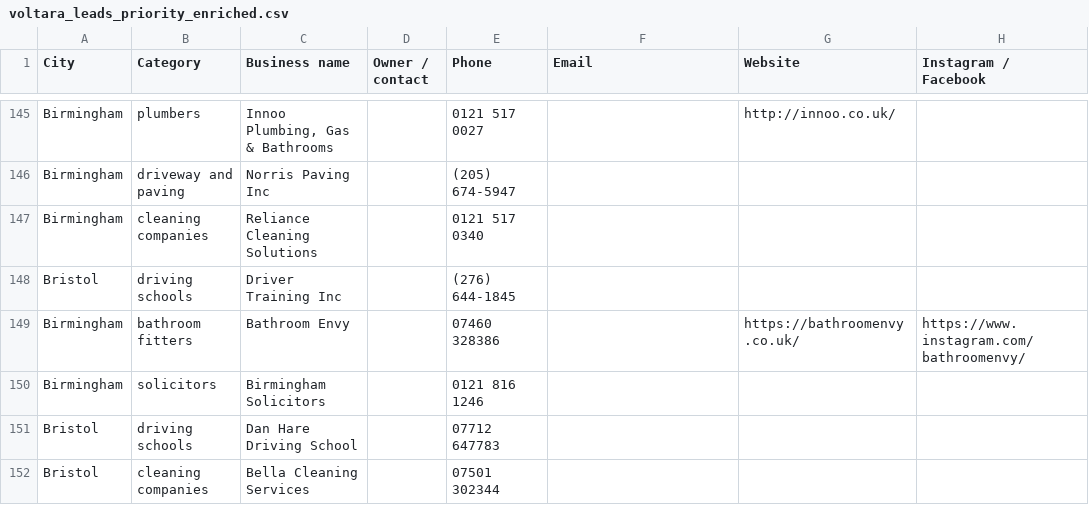
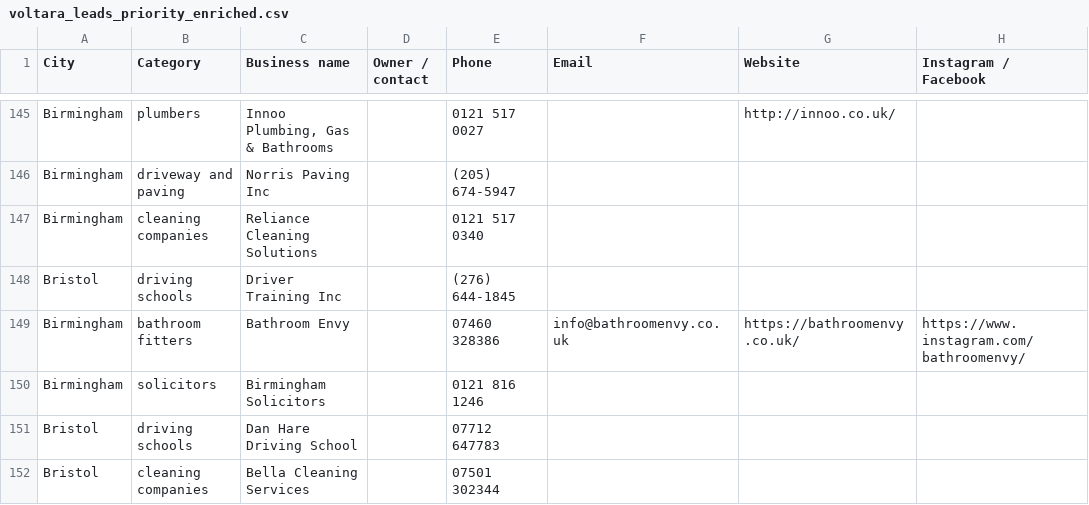
Before and after one commit to billypearson9572-cmyk/HIGGS, a CSV file: voltara_leads_priority_enriched.csv, drawn as a sheet; only a part is shown, gaps mark what is left out; the diff covers the shown part only; the diff names each change by its address in the sheet, - before the commit and + after, or states it on an @@ line.

```diff
--- a/voltara_leads_priority_enriched.csv
+++ b/voltara_leads_priority_enriched.csv
-F149 (Email): (empty)
+F149 (Email): info@bathroomenvy.co.uk
```
Also changed, not shown: 6 edited cells elsewhere in this file.
